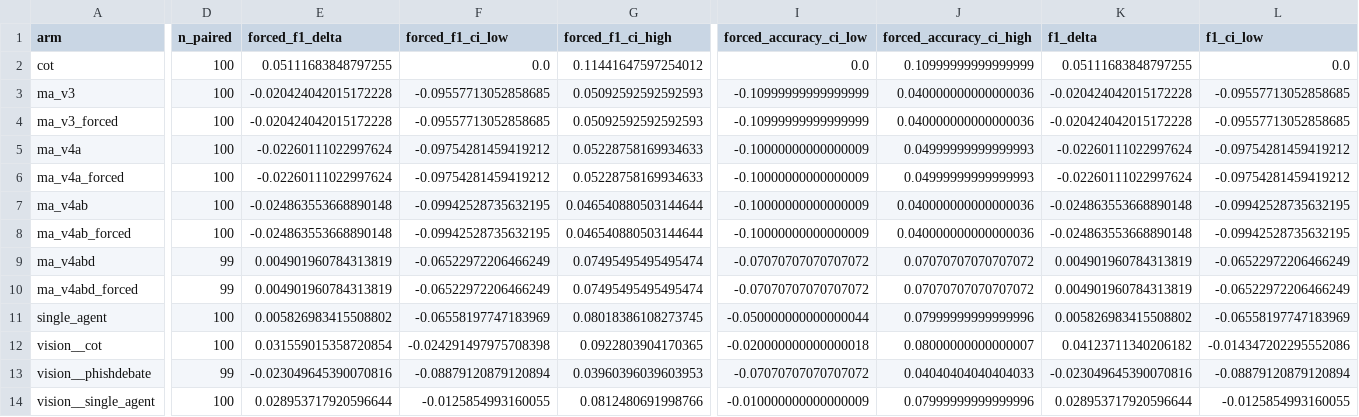
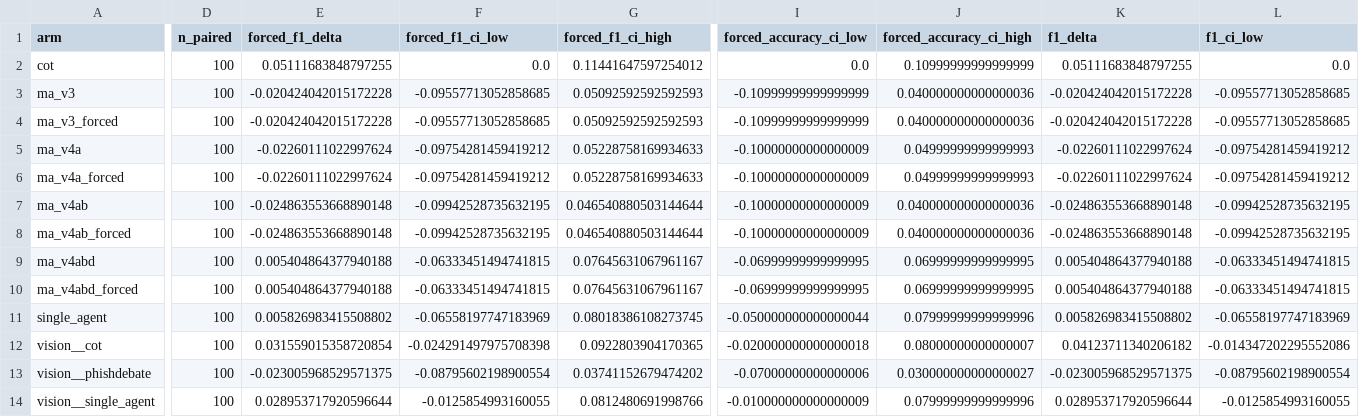
Before and after one commit to SupaOhm/MA-ZeroPhish-Experiments, a CSV file: experiments/results_gpt4omini/dev_v4/score/comparisons.csv, drawn as a sheet; only a part is shown, gaps mark what is left out; the diff covers the shown part only; the diff names each change by its address in the sheet, - before the commit and + after, or states it on an @@ line.

```diff
--- a/experiments/results_gpt4omini/dev_v4/score/comparisons.csv
+++ b/experiments/results_gpt4omini/dev_v4/score/comparisons.csv
-D9:D10 (n_paired): 99
+D9:D10 (n_paired): 100
-E9:E10 (forced_f1_delta): 0.004901960784313819
+E9:E10 (forced_f1_delta): 0.005404864377940188
-F9:F10 (forced_f1_ci_low): -0.06522972206466249
+F9:F10 (forced_f1_ci_low): -0.06333451494741815
-G9:G10 (forced_f1_ci_high): 0.07495495495495474
+G9:G10 (forced_f1_ci_high): 0.07645631067961167
-I9:I10 (forced_accuracy_ci_low): -0.07070707070707072
+I9:I10 (forced_accuracy_ci_low): -0.06999999999999995
-J9:J10 (forced_accuracy_ci_high): 0.07070707070707072
+J9:J10 (forced_accuracy_ci_high): 0.06999999999999995
-K9:K10 (f1_delta): 0.004901960784313819
+K9:K10 (f1_delta): 0.005404864377940188
-L9:L10 (f1_ci_low): -0.06522972206466249
+L9:L10 (f1_ci_low): -0.06333451494741815
-D13 (n_paired): 99
+D13 (n_paired): 100
-E13 (forced_f1_delta): -0.023049645390070816
+E13 (forced_f1_delta): -0.023005968529571375
-F13 (forced_f1_ci_low): -0.08879120879120894
+F13 (forced_f1_ci_low): -0.08795602198900554
-G13 (forced_f1_ci_high): 0.03960396039603953
+G13 (forced_f1_ci_high): 0.03741152679474202
-I13 (forced_accuracy_ci_low): -0.07070707070707072
+I13 (forced_accuracy_ci_low): -0.07000000000000006
-J13 (forced_accuracy_ci_high): 0.04040404040404033
+J13 (forced_accuracy_ci_high): 0.030000000000000027
-K13 (f1_delta): -0.023049645390070816
+K13 (f1_delta): -0.023005968529571375
-L13 (f1_ci_low): -0.08879120879120894
+L13 (f1_ci_low): -0.08795602198900554
```
Also changed, not shown: 4 edited cells elsewhere in this file, experiments/results_gpt4omini/dev_v4/score/metrics.csv, 9 other files.
